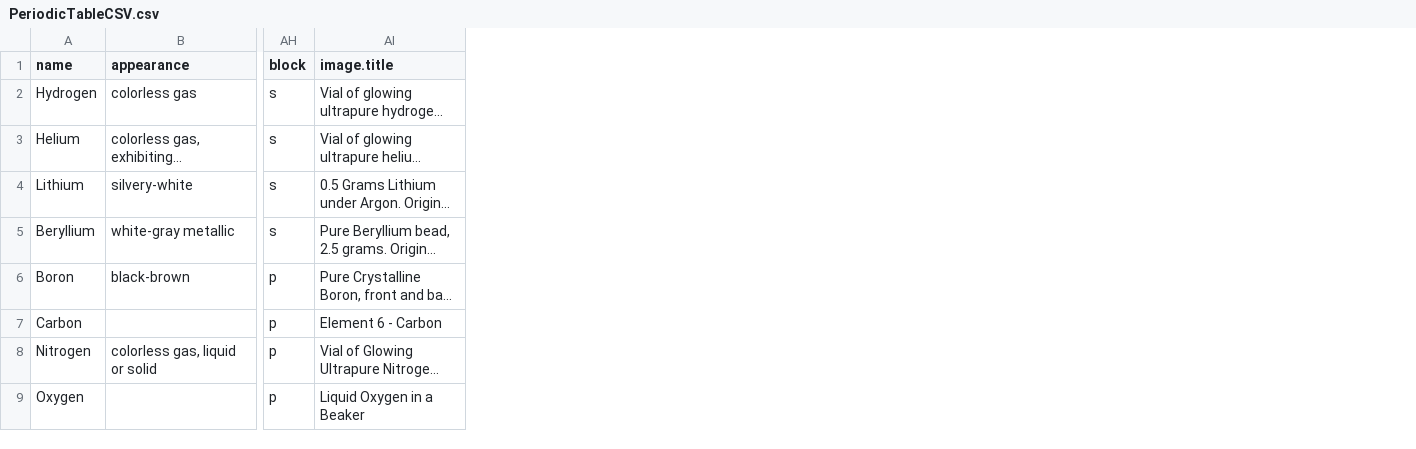
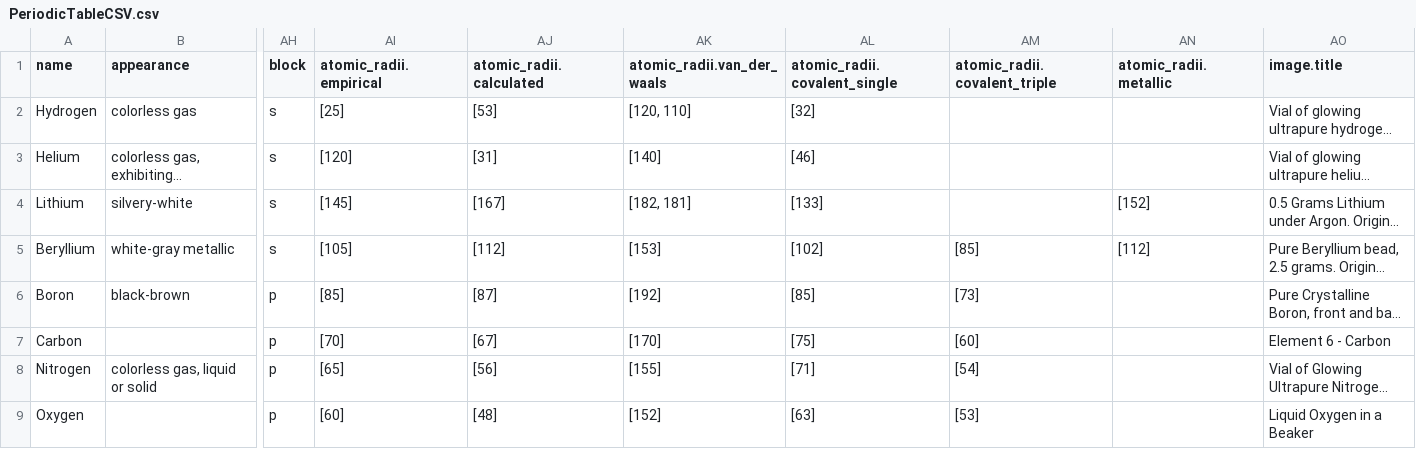
Before and after one commit to Bowserinator/Periodic-Table-JSON, a CSV file: PeriodicTableCSV.csv, drawn as a sheet; only a part is shown, gaps mark what is left out; long unchanged cells end in …; the diff names each change by its address in the sheet, - before the commit and + after, or states it on an @@ line.

Commit message:
Add atomic radii

```diff
--- a/PeriodicTableCSV.csv
+++ b/PeriodicTableCSV.csv
+column AI (atomic_radii.empirical), rows 2-9: [25] | [120] | [145] | [105] | [85] | [70] | [65] | [60]
+column AJ (atomic_radii.calculated), rows 2-9: [53] | [31] | [167] | [112] | [87] | [67] | [56] | [48]
+column AK (atomic_radii.van_der_waals), rows 2-9: [120, 110] | [140] | [182, 181] | [153] | [192] | [170] | [155] | [152]
+column AL (atomic_radii.covalent_single), rows 2-9: [32] | [46] | [133] | [102] | [85] | [75] | [71] | [63]
+column AM (atomic_radii.covalent_triple), rows 5-9: [85] | [73] | [60] | [54] | [53]
+column AN (atomic_radii.metallic), rows 4-5: [152] | [112]
```
Also changed, not shown: 4 other files.
